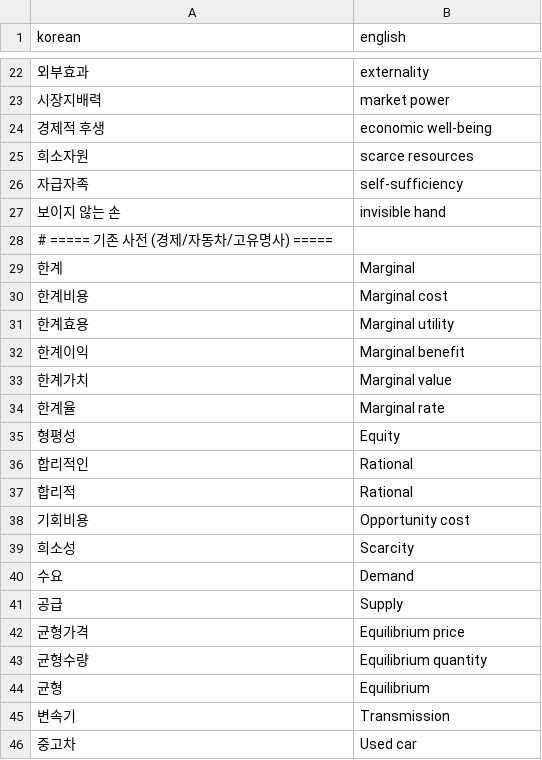
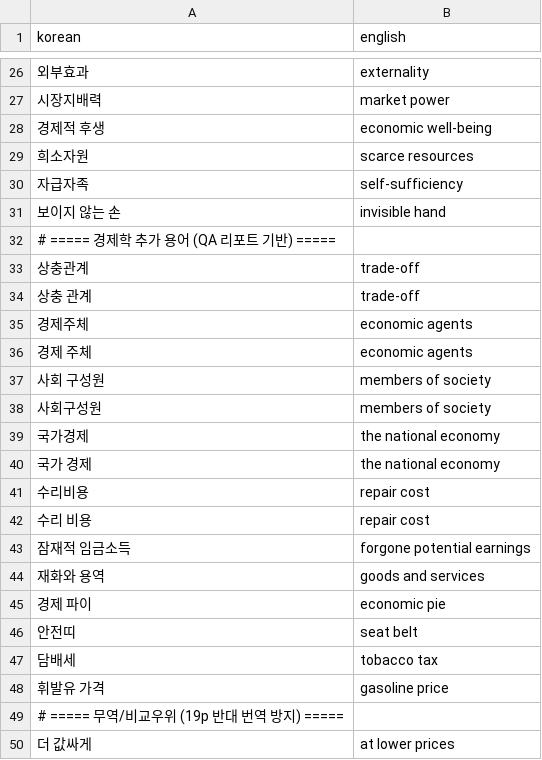
Before and after one commit to JinYunSe/BunMin, a CSV file: config/term_corrections.csv, drawn as a sheet; only a part is shown, gaps mark what is left out; the shorter side is filled out with more unchanged rows; the diff covers the shown part only.

Commit message:
[S14P31S205-158] feat: 슬라이드 번역 품질 개선
  - PDF 렌더링 시 Unicode 화살표/기호 ASCII 변환 (⇒ → ->)
  - OCR 블록 병합 시 다이아몬드 불릿(◆) 감지 패턴 추가
  - 경제/OS 분야 전문용어 74개 추가 (term_corrections.csv)
  - 번역 진행률 표시 퍼센트 형식으로 변경
  - 시스템 절전모드 방지 유틸리티 추가

```diff
--- a/config/term_corrections.csv
+++ b/config/term_corrections.csv
@@ -27 +31,20 @@ korean,english
 보이지 않는 손,invisible hand
+# ===== 경제학 추가 용어 (QA 리포트 기반) =====
+상충관계,trade-off
+상충 관계,trade-off
+경제주체,economic agents
+경제 주체,economic agents
+사회 구성원,members of society
+사회구성원,members of society
+국가경제,the national economy
+국가 경제,the national economy
+수리비용,repair cost
+수리 비용,repair cost
+잠재적 임금소득,forgone potential earnings
+재화와 용역,goods and services
+경제 파이,economic pie
+안전띠,seat belt
+담배세,tobacco tax
+휘발유 가격,gasoline price
+# ===== 무역/비교우위 (19p 반대 번역 방지) =====
+더 값싸게,at lower prices
```
Also changed, not shown: 55 added rows elsewhere in this file, 8 other files.
